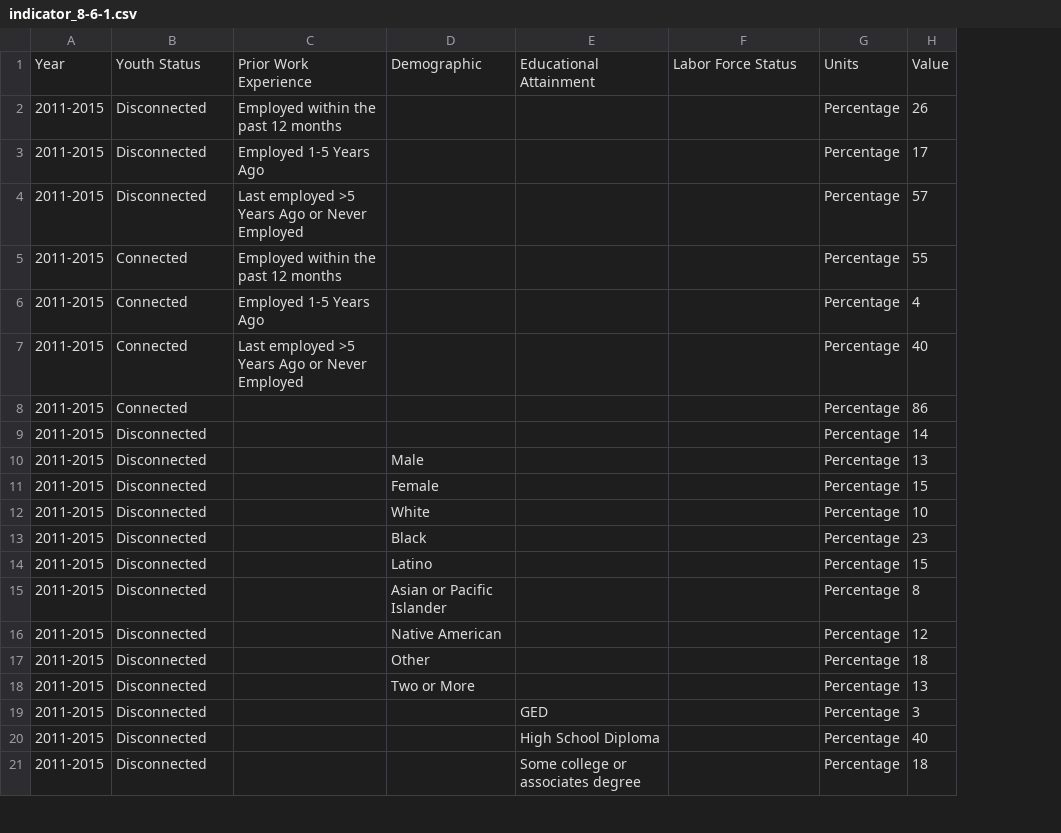
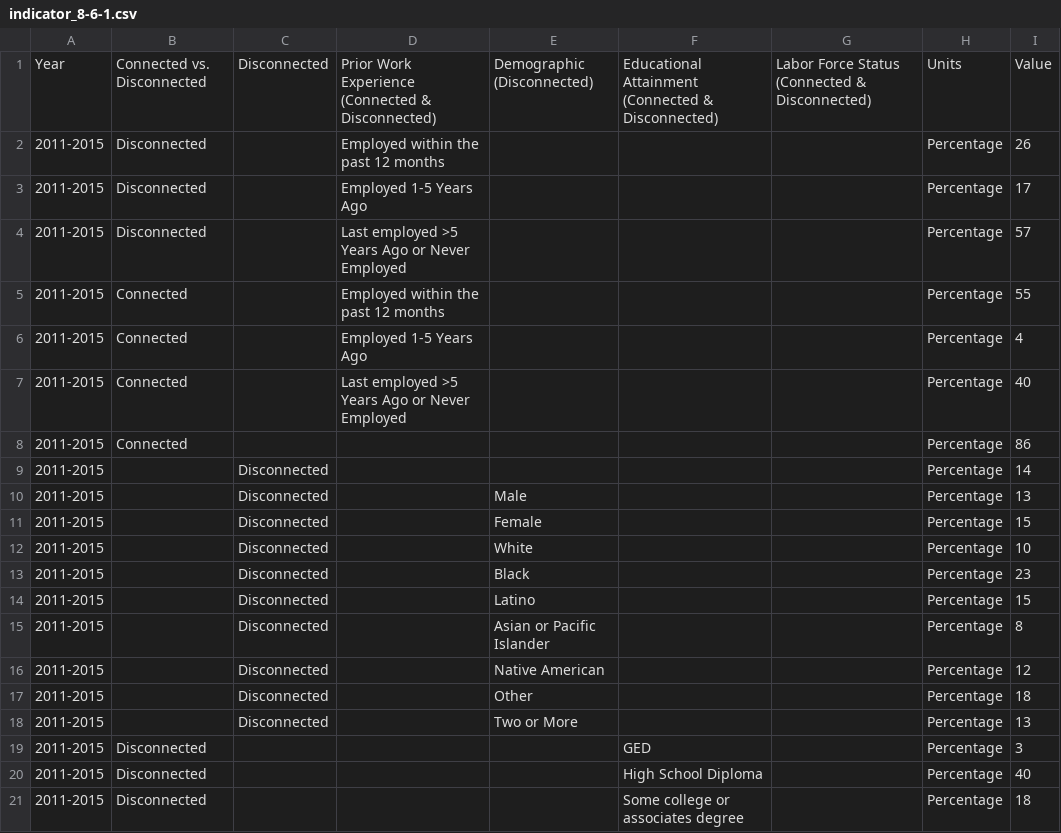
Before and after one commit to CityOfLosAngeles/open-sdg-data-starter, a CSV file: data/indicator_8-6-1.csv, drawn as a sheet; only a part is shown; addresses are those after the commit; the diff names each change by its address in the sheet, - before the commit and + after, or states it on an @@ line.

Commit message:
Add files via upload

```diff
--- a/data/indicator_8-6-1.csv
+++ b/data/indicator_8-6-1.csv
+column C, rows 1-18: Disconnected |  |  |  |  |  |  |  | Disconnected | Disconnected | Disconnected | Disconnected | Disconnected | Disconnected | Disconnected | Disconnected | Disconnected | Disconnected
-B1: Youth Status
+B1: Connected vs. Disconnected
-D1: Prior Work Experience
+D1: Prior Work Experience (Connected & Disconnected)
-E1: Demographic
+E1: Demographic (Disconnected)
-F1: Educational Attainment
+F1: Educational Attainment (Connected & Disconnected)
-G1: Labor Force Status
+G1: Labor Force Status (Connected & Disconnected)
-B9:B18: Disconnected
+B9:B18: (empty)
```
